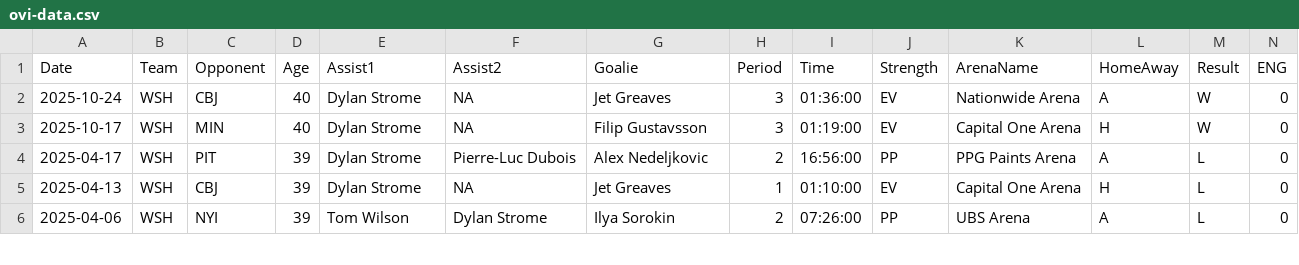
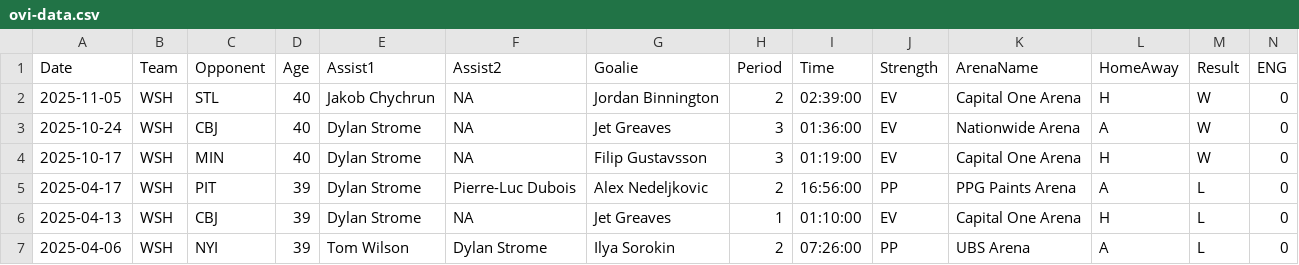
Before and after one commit to jeffreyz374/Ovi-Gretzky-Comparison-Project, a CSV file: Data/ovi-data.csv, drawn as a sheet; only a part is shown; rows hold the shown columns only; the diff names each change by its address in the sheet, - before the commit and + after, or states it on an @@ line.

```diff
--- a/Data/ovi-data.csv
+++ b/Data/ovi-data.csv
+row 2: 2025-11-05 | WSH | STL | 40 | Jakob Chychrun | NA | Jordan Binnington | 2 | 02:39:00 | EV | Capital One Arena | H | W | 0
```
Also changed, not shown: Data/ovi-potential-games.csv.
